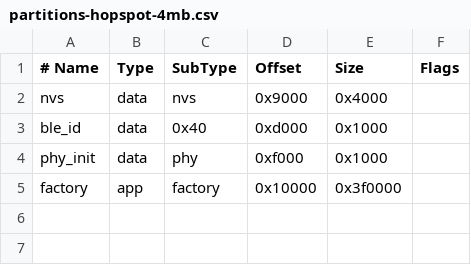
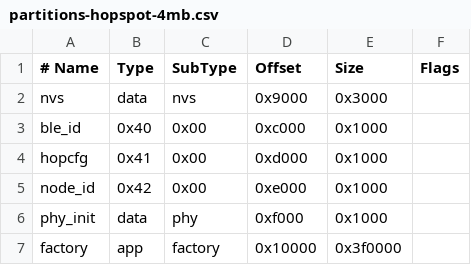
Before and after one commit to KenAKAFrosty/Prns, a CSV file: personal-hopspot/embedded/esp32/partitions-hopspot-4mb.csv, drawn as a sheet.

Commit message:
Persist ESP Hopspot identities

```diff
--- a/personal-hopspot/embedded/esp32/partitions-hopspot-4mb.csv
+++ b/personal-hopspot/embedded/esp32/partitions-hopspot-4mb.csv
@@ -1,4 +1,6 @@
 # Name,   Type, SubType, Offset,  Size,     Flags
-nvs,      data, nvs,     0x9000,  0x4000,
-ble_id,   data, 0x40,    0xd000,  0x1000,
+nvs,      data, nvs,     0x9000,  0x3000,
+ble_id,   0x40, 0x00,    0xc000,  0x1000,
+hopcfg,   0x41, 0x00,    0xd000,  0x1000,
+node_id,  0x42, 0x00,    0xe000,  0x1000,
 phy_init, data, phy,     0xf000,  0x1000,
```
Also changed, not shown: personal-hopspot/embedded/esp32/partitions-hopspot-8mb.csv, 12 other files.
